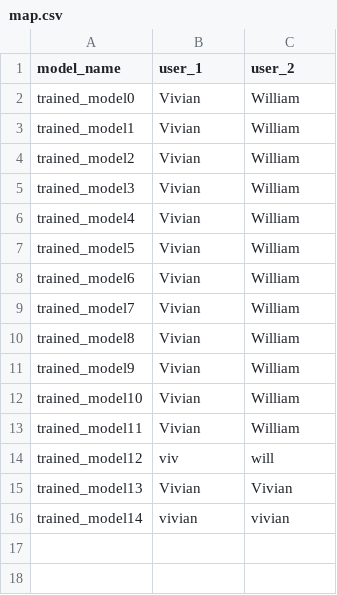
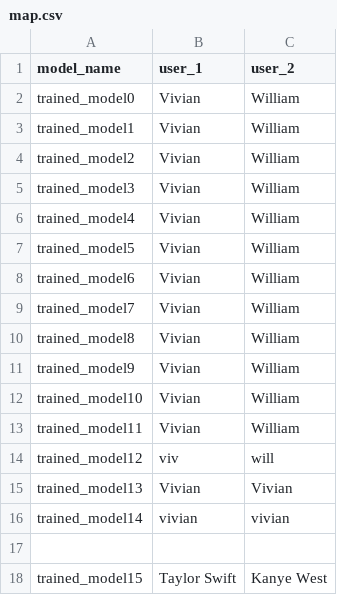
Before and after one commit to angelang378/ASAP-Rap, a CSV file: trained_models/map.csv, drawn as a sheet; the diff names each change by its address in the sheet, - before the commit and + after, or states it on an @@ line.

Commit message:
Update frontend wording/demo, clean up model code

```diff
--- a/trained_models/map.csv
+++ b/trained_models/map.csv
+row 17: (empty)
+row 18: trained_model15 | Taylor Swift | Kanye West
```
Also changed, not shown: 10 other files.
